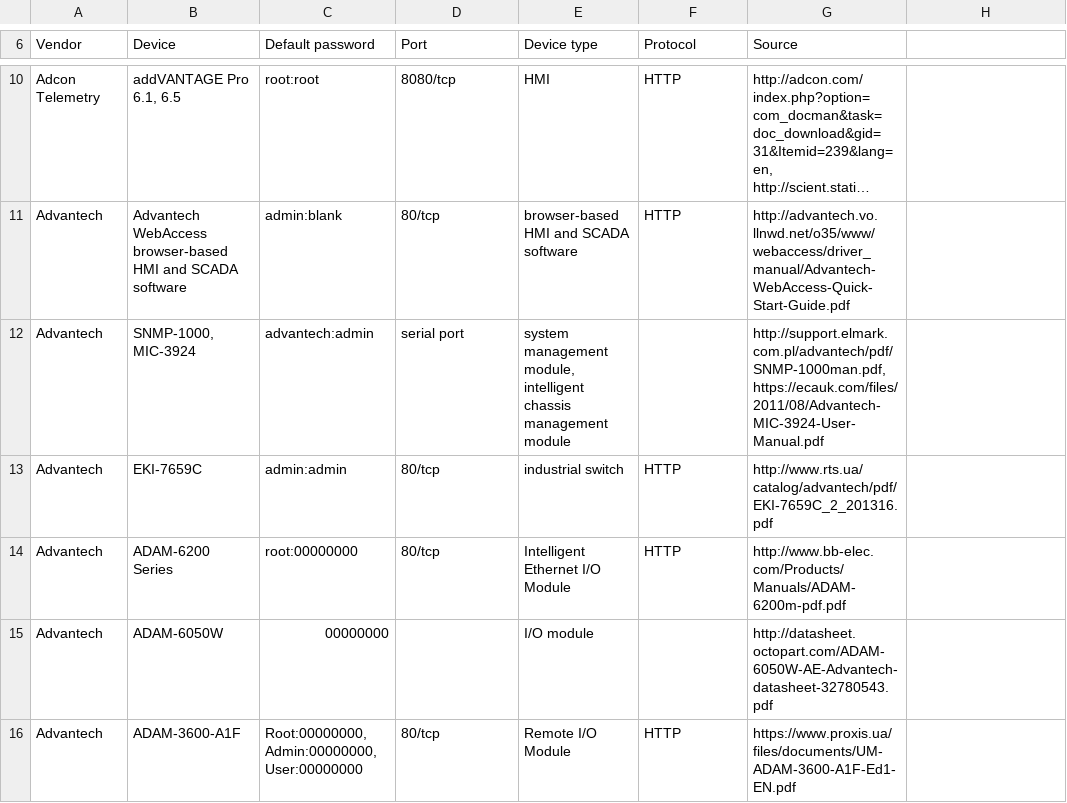
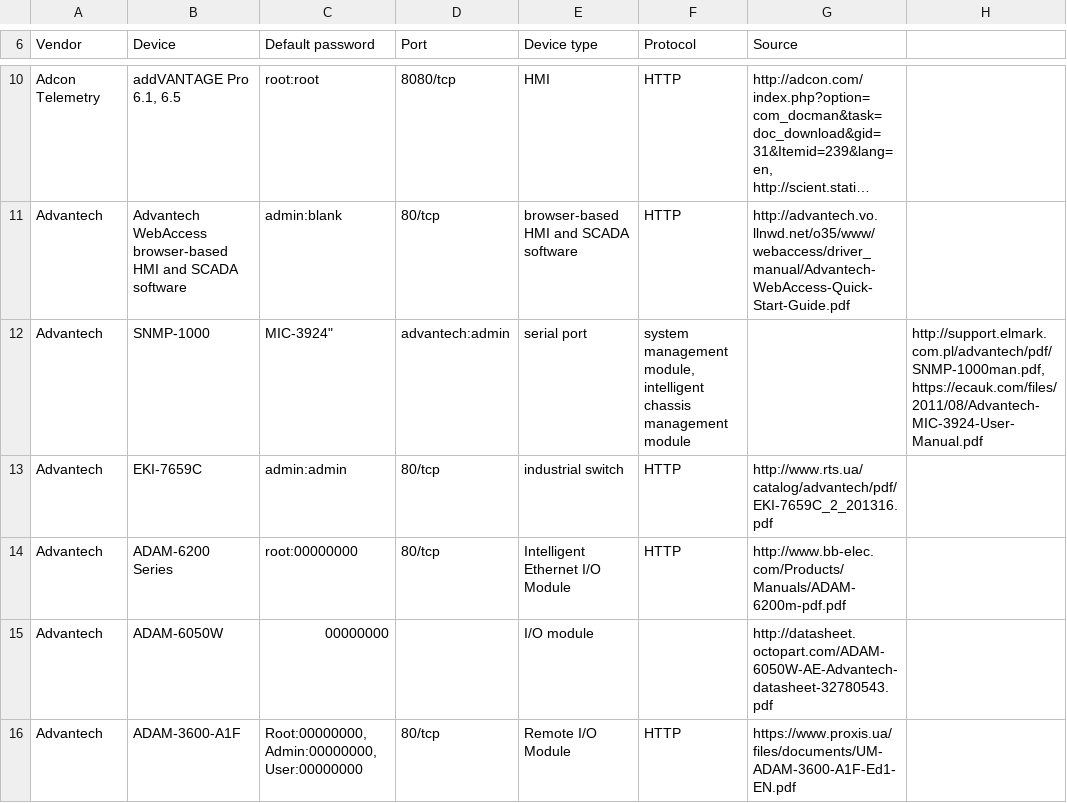
Before and after one commit to scadastrangelove/SCADAPASS, a CSV file: scadapass.csv, drawn as a sheet; only a part is shown, gaps mark what is left out; long unchanged cells end in …; removed rows and columns are numbered as before the commit, all else as after; the diff names each change by its address in the sheet, - before the commit and + after, or states it on an @@ line.

Commit message:
Update scadapass.csv

```diff
--- a/scadapass.csv
+++ b/scadapass.csv
-row 12: Advantech | SNMP-1000, MIC-3924 | advantech:admin | serial port | system management module, intelligent chassis management module |  | http://support.elmark.com.pl/advantech/pdf/SNMP-1000man.pdf, https://ecauk.com/files/2011/08/Advantech-MIC-3924-User-Manual.pdf
+row 12: Advantech | SNMP-1000 | MIC-3924" | advantech:admin | serial port | system management module, intelligent chassis management module |  | http://support.elmark.com.pl/advantech/pdf/SNMP-1000man.pdf, https://ecauk.com/files/2011/08/Advantech-MIC-3924-User-Manual.pdf
```
